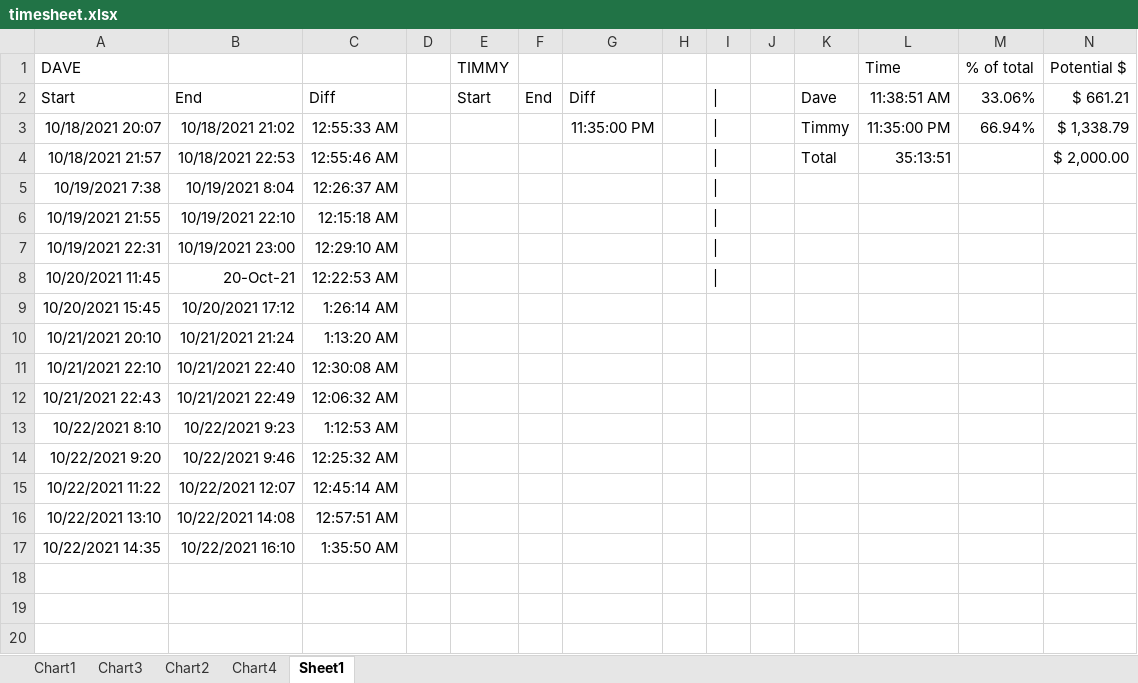
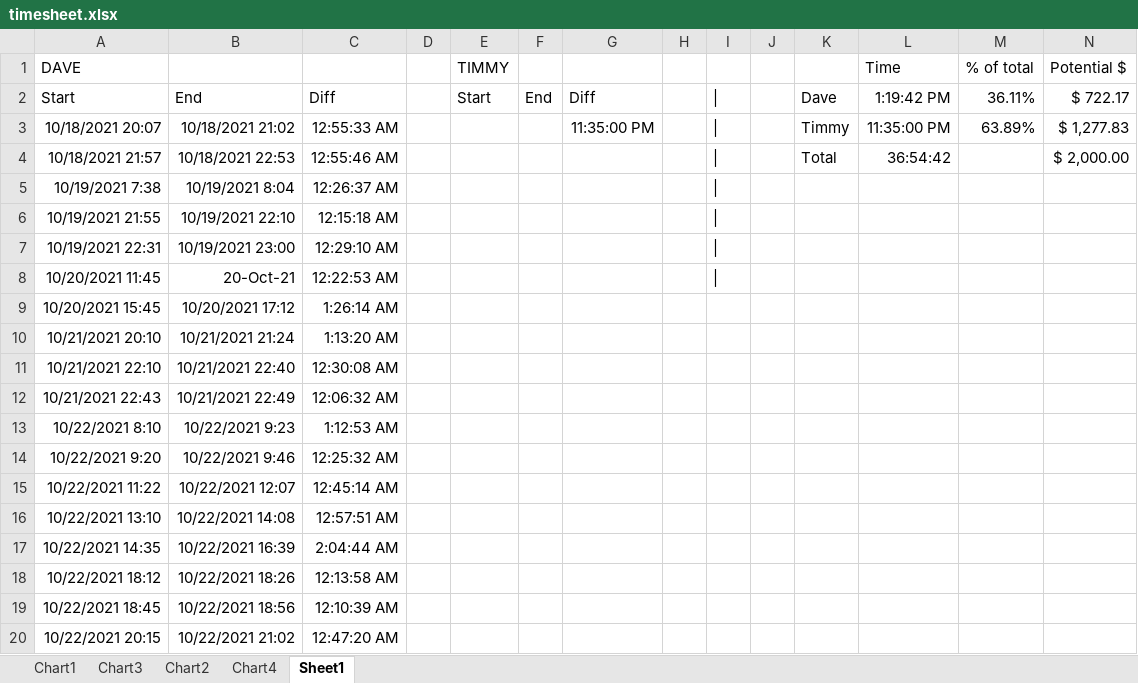
Before and after one commit to paperdave/phoenix-write, an Excel workbook: timesheet.xlsx, sheet Sheet1, drawn as a sheet; values as stored, in another font and other column widths than the file's, no borders; the diff names each change by its address in the sheet, - before the commit and + after, or states it on an @@ line.

```diff
--- a/timesheet.xlsx (sheet Sheet1)
+++ b/timesheet.xlsx (sheet Sheet1)
-L2 (Time): 11:38:51 AM
+L2 (Time): 1:19:42 PM
-M2 (% of total): 33.06%
+M2 (% of total): 36.11%
-N2 (Potential $): $ 661.21
+N2 (Potential $): $ 722.17
-M3 (% of total): 66.94%
+M3 (% of total): 63.89%
-N3 (Potential $): $ 1,338.79
+N3 (Potential $): $ 1,277.83
-L4 (Time): 35:13:51
+L4 (Time): 36:54:42
-B17: 10/22/2021 16:10
+B17: 10/22/2021 16:39
-C17: 1:35:50 AM
+C17: 2:04:44 AM
+row 18: 10/22/2021 18:12 | 10/22/2021 18:26 | 12:13:58 AM
+row 19: 10/22/2021 18:45 | 10/22/2021 18:56 | 12:10:39 AM
+row 20: 10/22/2021 20:15 | 10/22/2021 21:02 | 12:47:20 AM
```
Also changed, not shown: 7 other files.
